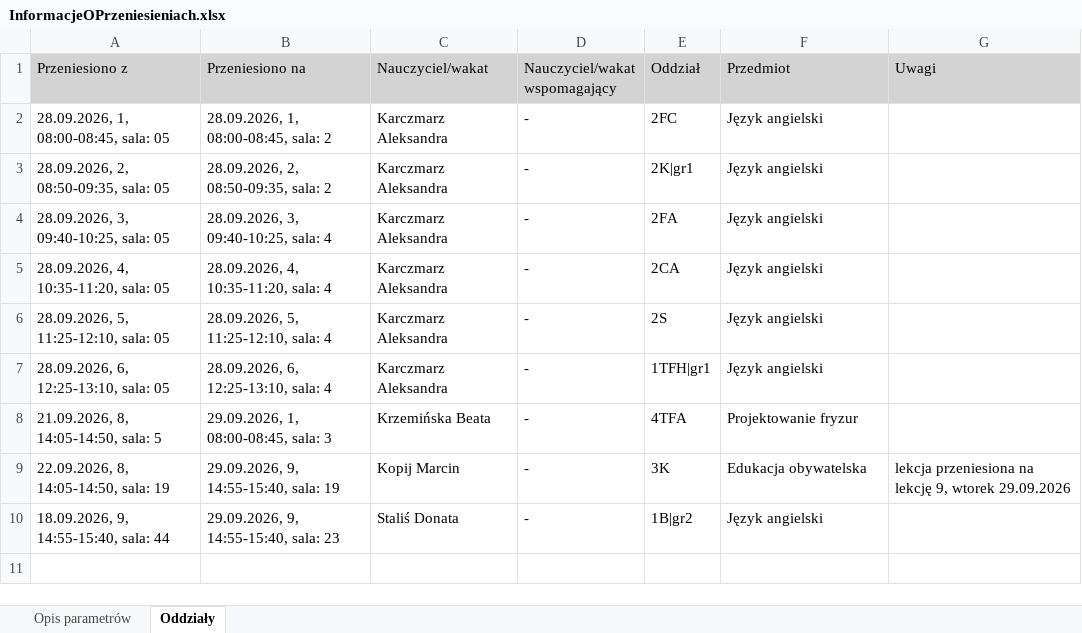
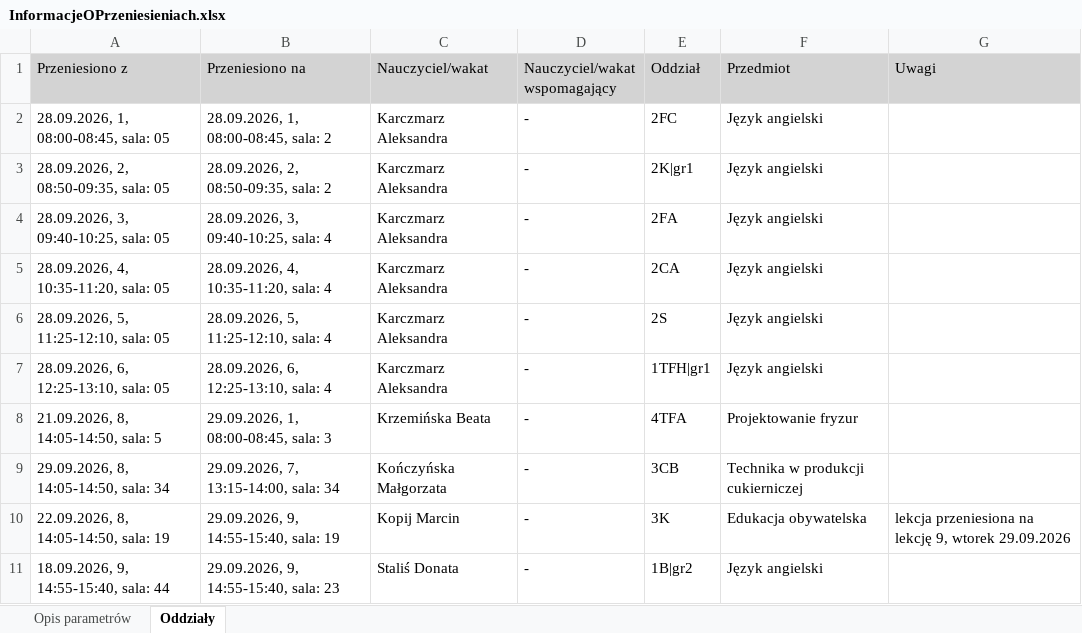
Before and after one commit to adeodatus11/zastepstwa, an Excel workbook: InformacjeOPrzeniesieniach.xlsx, sheet Oddziały, drawn as a sheet; values as stored, in another font and other column widths than the file's, no borders; the diff names each change by its address in the sheet, - before the commit and + after, or states it on an @@ line.

```diff
--- a/InformacjeOPrzeniesieniach.xlsx (sheet Oddziały)
+++ b/InformacjeOPrzeniesieniach.xlsx (sheet Oddziały)
+row 9: 29.09.2026, 8, 14:05-14:50, sala: 34 | 29.09.2026, 7, 13:15-14:00, sala: 34 | Kończyńska Małgorzata | - | 3CB | Technika w produkcji cukierniczej
```
Also changed, not shown: InformacjeOZastepstwach.xlsx.
